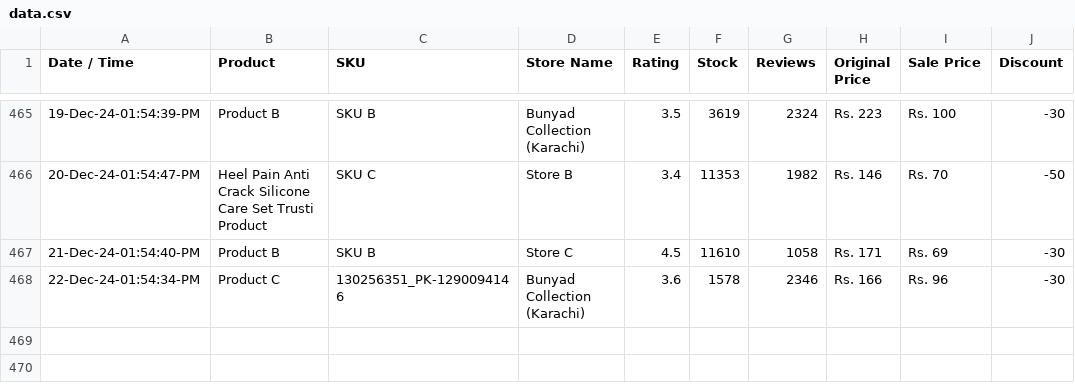
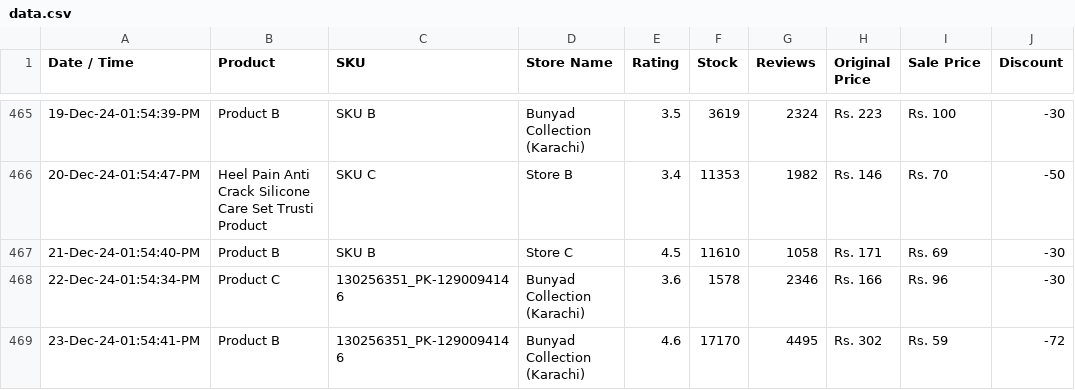
Before and after one commit to shafqatjan/url2image, a CSV file: data.csv, drawn as a sheet; only a part is shown, gaps mark what is left out.

Commit message:
23-Dec-24-01:54:41:PM

```diff
--- a/data.csv
+++ b/data.csv
@@ -468 +468,2 @@ Date / Time,Product,SKU,Store Name,Rating,Stock,Reviews,Original Price,Sale Pric
 22-Dec-24-01:54:34-PM,Product C,130256351_PK-1290094146,Bunyad Collection (Karachi),3.6,1578,2346,Rs. 166,Rs. 96,-30
+23-Dec-24-01:54:41-PM,Product B,130256351_PK-1290094146,Bunyad Collection (Karachi),4.6,17170,4495,Rs. 302,Rs. 59,-72
```
